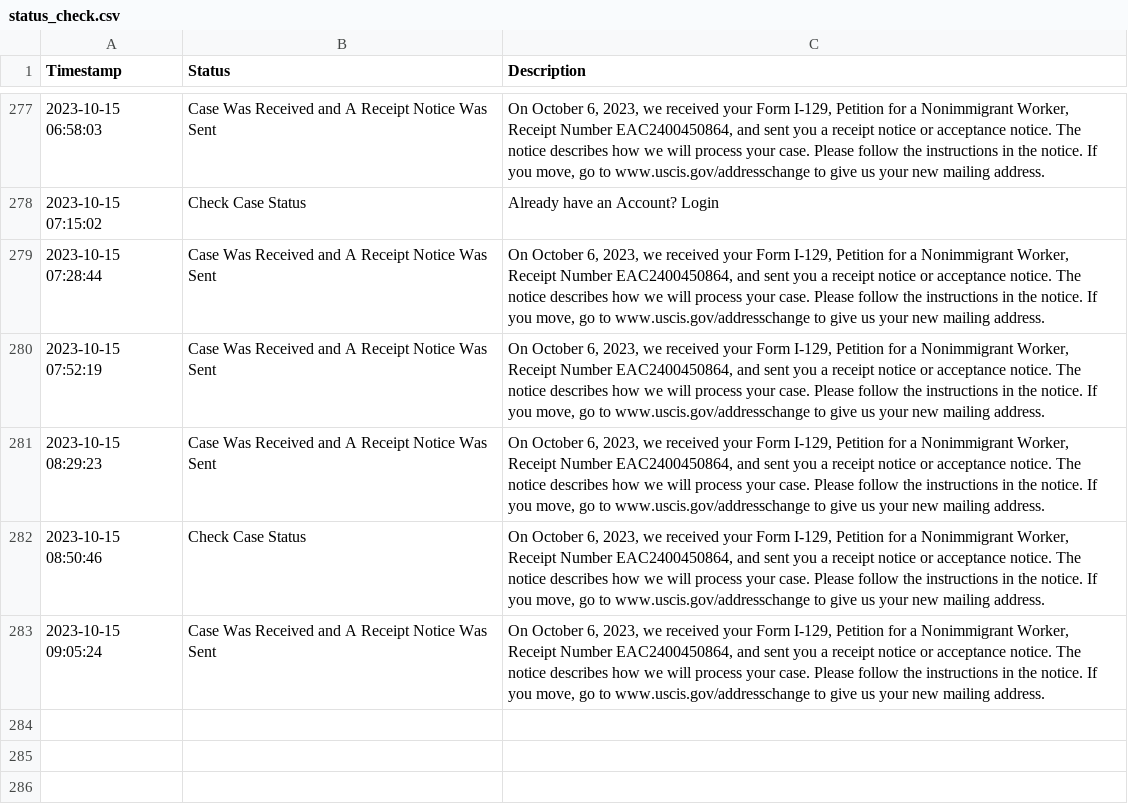
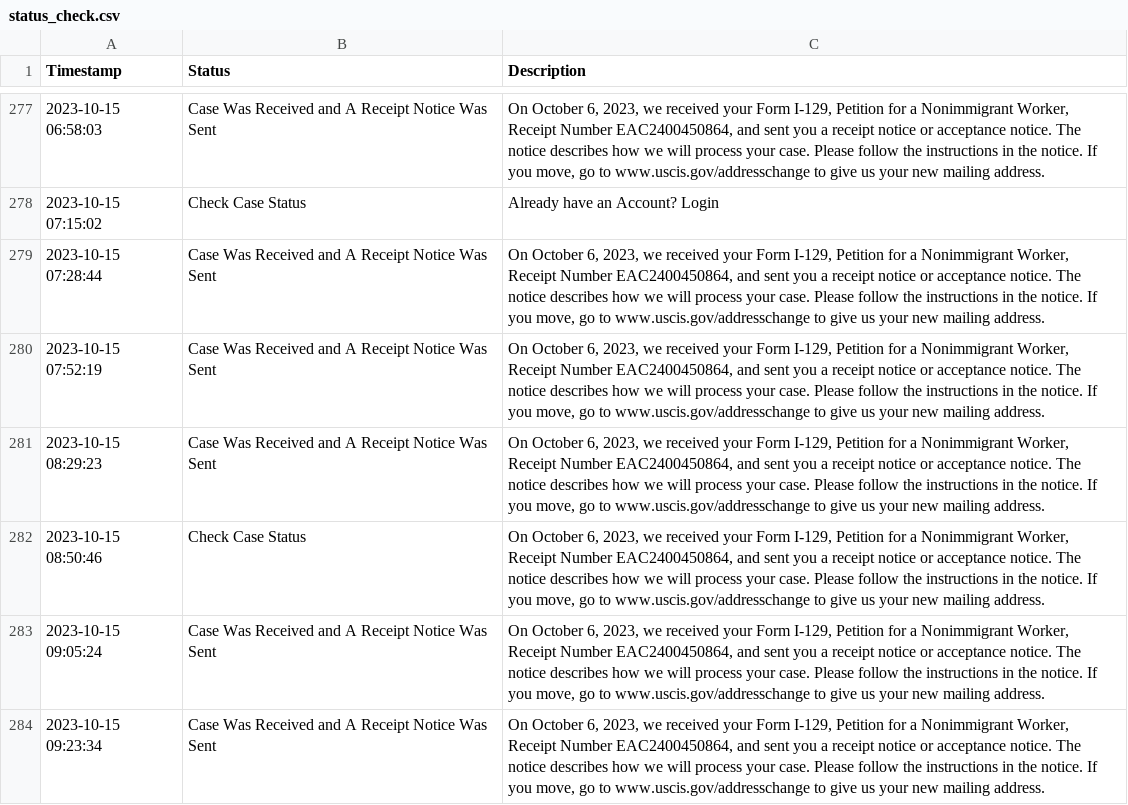
Before and after one commit to marcodallastella/USCIS-case-status, a CSV file: status_check.csv, drawn as a sheet; only a part is shown, gaps mark what is left out.

```diff
--- a/status_check.csv
+++ b/status_check.csv
@@ -283 +283,2 @@ Timestamp,Status,Description
 2023-10-15 09:05:24,Case Was Received and A Receipt Notice Was Sent,"On October 6, 2023, we received your Form I-129, Petition for a Nonimmigrant Worker, Receipt Number EAC2400450864, and sent you a receipt notice or acceptance notice. The notice describes how we will process your case. Please follow the instructions in the notice. If you move, go to www.uscis.gov/addresschange to give us your new mailing address."
+2023-10-15 09:23:34,Case Was Received and A Receipt Notice Was Sent,"On October 6, 2023, we received your Form I-129, Petition for a Nonimmigrant Worker, Receipt Number EAC2400450864, and sent you a receipt notice or acceptance notice. The notice describes how we will process your case. Please follow the instructions in the notice. If you move, go to www.uscis.gov/addresschange to give us your new mailing address."
```
